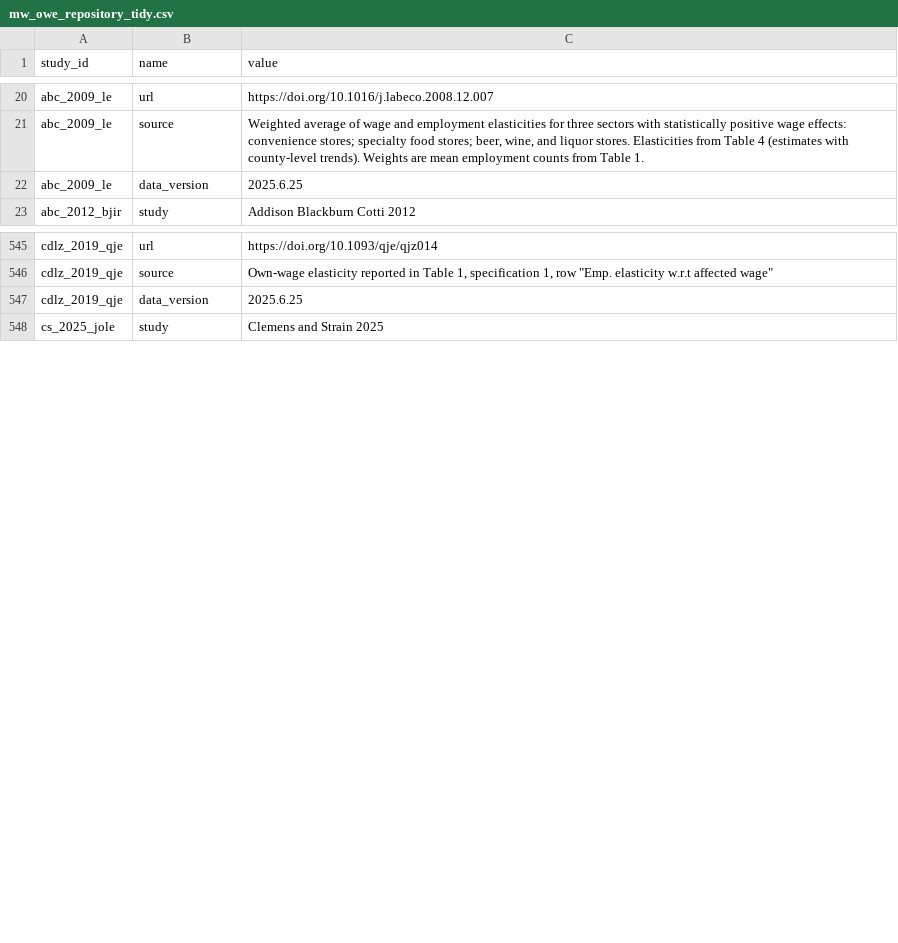
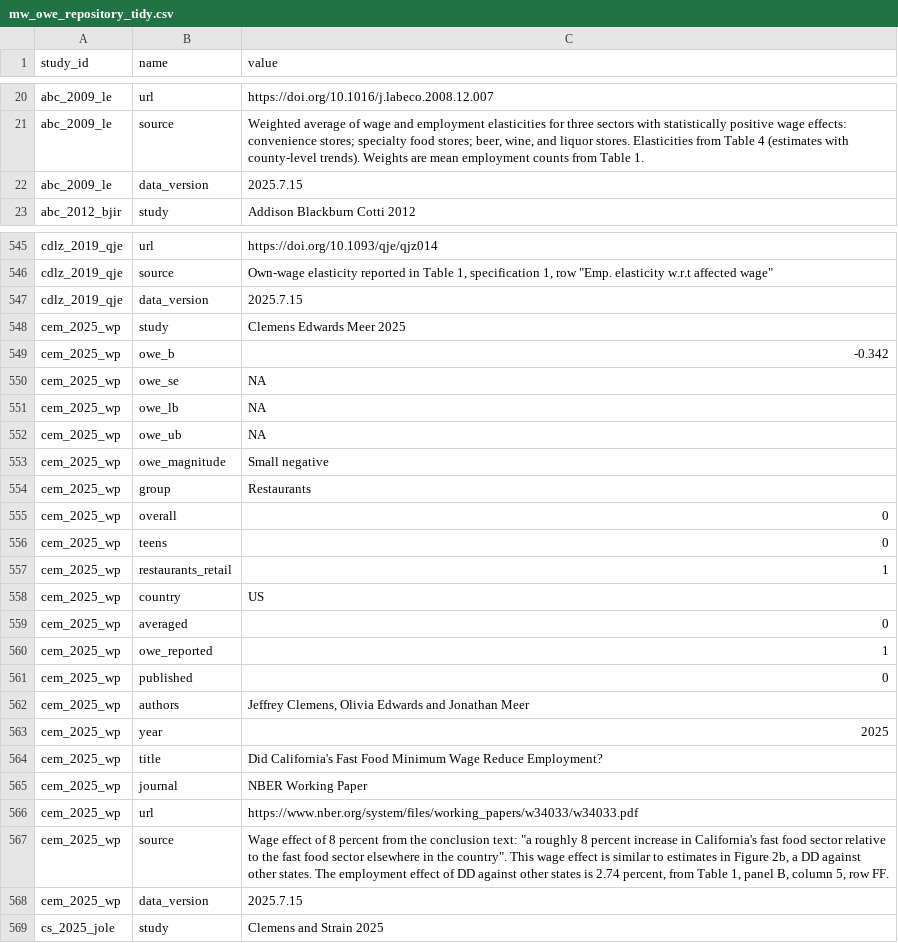
Before and after one commit to Economic/owe, a CSV file: mw_owe_repository_tidy.csv, drawn as a sheet; only a part is shown, gaps mark what is left out; the diff covers the shown part only.

```diff
--- a/mw_owe_repository_tidy.csv
+++ b/mw_owe_repository_tidy.csv
@@ -21,3 +21,3 @@ abc_2009_le,url,https://doi.org/10.1016/j.labeco.2008.12.007
 abc_2009_le,source,"Weighted average of wage and employment elasticities for three sectors with statistically positive wage effects: convenience stores; specialty food stores; beer, wine, and liquor stores. Elasticities from Table 4 (estimates with county-level trends). Weights are mean employment counts from Table 1."
-abc_2009_le,data_version,2025.6.25
+abc_2009_le,data_version,2025.7.15
 abc_2012_bjir,study,Addison Blackburn Cotti 2012
@@ -546,3 +546,24 @@ cdlz_2019_qje,url,https://doi.org/10.1093/qje/qjz014
 cdlz_2019_qje,source,"Own-wage elasticity reported in Table 1, specification 1, row ""Emp. elasticity w.r.t affected wage"""
-cdlz_2019_qje,data_version,2025.6.25
+cdlz_2019_qje,data_version,2025.7.15
+cem_2025_wp,study,Clemens Edwards Meer 2025
+cem_2025_wp,owe_b,-0.342
+cem_2025_wp,owe_se,NA
+cem_2025_wp,owe_lb,NA
+cem_2025_wp,owe_ub,NA
+cem_2025_wp,owe_magnitude,Small negative
+cem_2025_wp,group,Restaurants
+cem_2025_wp,overall,0
+cem_2025_wp,teens,0
+cem_2025_wp,restaurants_retail,1
+cem_2025_wp,country,US
+cem_2025_wp,averaged,0
+cem_2025_wp,owe_reported,1
+cem_2025_wp,published,0
+cem_2025_wp,authors,"Jeffrey Clemens, Olivia Edwards and Jonathan Meer"
+cem_2025_wp,year,2025
+cem_2025_wp,title,Did California's Fast Food Minimum Wage Reduce Employment?
+cem_2025_wp,journal,NBER Working Paper
+cem_2025_wp,url,https://www.nber.org/system/files/working_papers/w34033/w34033.pdf
+cem_2025_wp,source,"Wage effect of 8 percent from the conclusion text: ""a roughly 8 percent increase in California's fast food sector relative to the fast food sector elsewhere in the country"". This wage effect is similar to estimates in Figure 2b, a DD against other states. The employment effect of DD against other states is 2.74 percent, from Table 1, panel B, column 5, row FF."
+cem_2025_wp,data_version,2025.7.15
 cs_2025_jole,study,Clemens and Strain 2025
```
Also changed, not shown: 89 edited cells elsewhere in this file, docs/mw_owe_repository.csv, docs/mw_owe_studies.csv, 17 other files.
